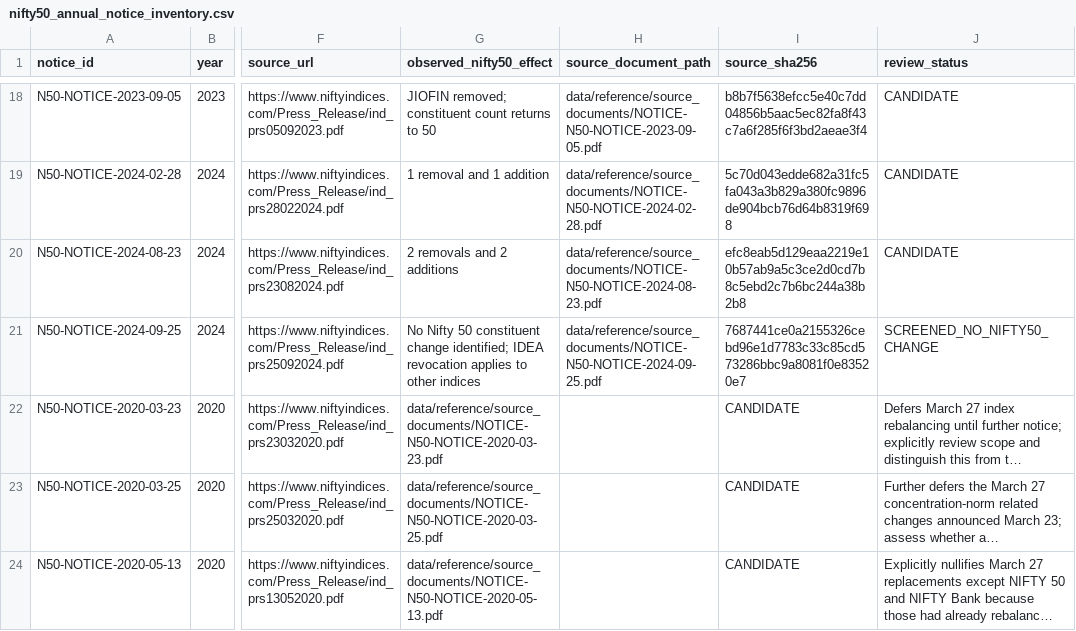
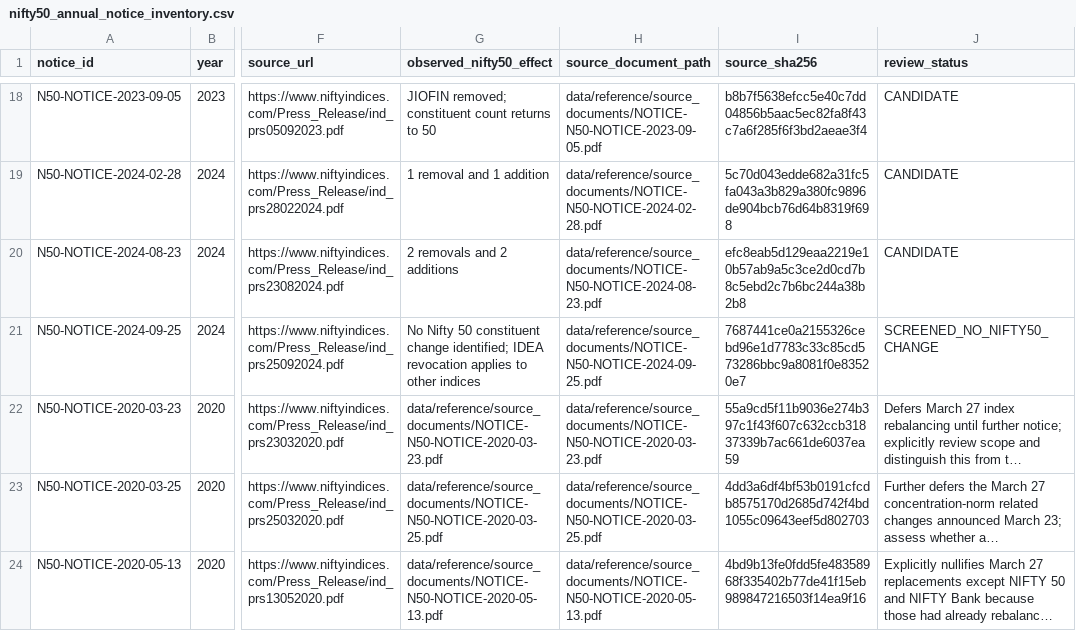
Before and after one commit to vishwasgarg5/Trader, a CSV file: data/reference/nifty50_annual_notice_inventory.csv, drawn as a sheet; only a part is shown, gaps mark what is left out; long unchanged cells end in …; the diff names each change by its address in the sheet, - before the commit and + after, or states it on an @@ line.

```diff
--- a/data/reference/nifty50_annual_notice_inventory.csv
+++ b/data/reference/nifty50_annual_notice_inventory.csv
-H22 (source_document_path): (empty)
+H22 (source_document_path): data/reference/source_documents/NOTICE-N50-NOTICE-2020-03-23.pdf
-I22 (source_sha256): CANDIDATE
+I22 (source_sha256): 55a9cd5f11b9036e274b397c1f43f607c632ccb31837339b7ac661de6037ea59
-H23 (source_document_path): (empty)
+H23 (source_document_path): data/reference/source_documents/NOTICE-N50-NOTICE-2020-03-25.pdf
-I23 (source_sha256): CANDIDATE
+I23 (source_sha256): 4dd3a6df4bf53b0191cfcdb8575170d2685d742f4bd1055c09643eef5d802703
-H24 (source_document_path): (empty)
+H24 (source_document_path): data/reference/source_documents/NOTICE-N50-NOTICE-2020-05-13.pdf
-I24 (source_sha256): CANDIDATE
+I24 (source_sha256): 4bd9b13fe0fdd5fe48358968f335402b77de41f15eb989847216503f14ea9f16
```
Also changed, not shown: 3 other files.
